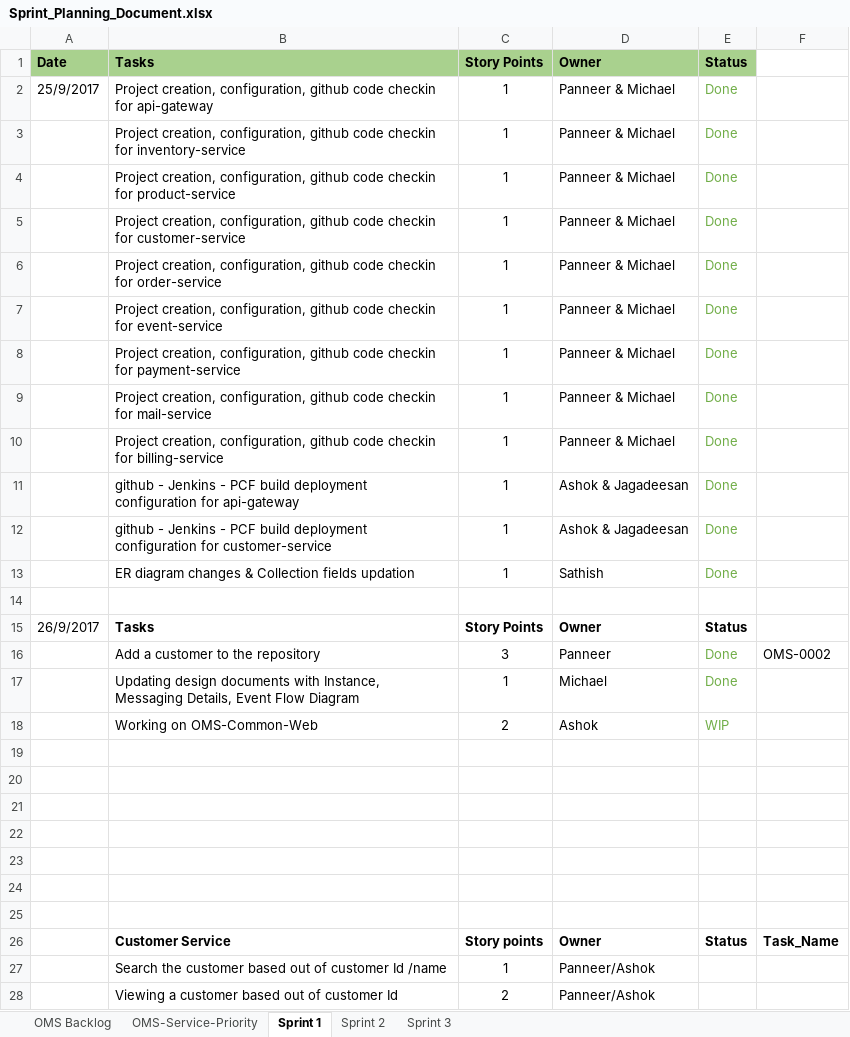
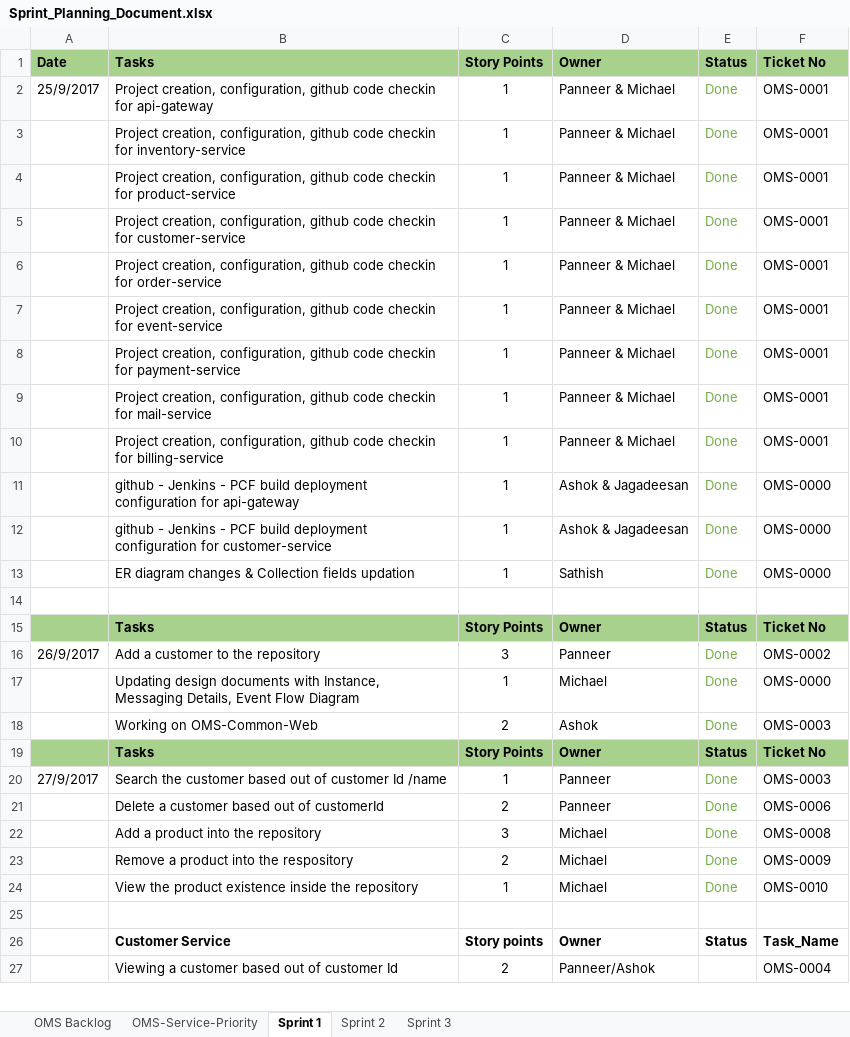
Before and after one commit to Karthi1711/design-status-docs, an Excel workbook: Sprint_Planning_Document.xlsx, sheet Sprint 1, drawn as a sheet; only a part is shown; values as stored, in another font and other column widths than the file's, no borders; removed rows and columns are numbered as before the commit, all else as after; the diff covers the shown part only; the diff names each change by its address in the sheet, - before the commit and + after, or states it on an @@ line.

Commit message:
Add files via upload

```diff
--- a/Sprint_Planning_Document.xlsx (sheet Sprint 1)
+++ b/Sprint_Planning_Document.xlsx (sheet Sprint 1)
-F1: (empty)
+F1: Ticket No
-F1 fill: none
+F1 fill: #A9D18E
-F2:F10: (empty)
+F2:F10: OMS-0001
-F11:F13: (empty)
+F11:F13: OMS-0000
-A15: 26/9/2017
+A15: (empty)
-A15:F15 fill: none
+A15:F15 fill: #A9D18E
-F15: (empty)
+F15: Ticket No
-A16: (empty)
+A16: 26/9/2017
-F17: (empty)
+F17: OMS-0000
-E18: WIP
+E18: Done
-F18: (empty)
+F18: OMS-0003
-A19:F19 fill: none
+A19:F19 fill: #A9D18E
-row 19: (empty)
+row 19:  | Tasks | Story Points | Owner | Status | Ticket No
-row 20: (empty)
+row 20: 27/9/2017 | Search the customer based out of customer Id /name | 1 | Panneer | Done | OMS-0003
-row 21: (empty)
+row 21:  | Delete a customer based out of customerId | 2 | Panneer | Done | OMS-0006
-row 22: (empty)
+row 22:  | Add a product into the repository | 3 | Michael | Done | OMS-0008
-row 23: (empty)
+row 23:  | Remove a product into the respository | 2 | Michael | Done | OMS-0009
-row 24: (empty)
+row 24:  | View the product existence inside the repository | 1 | Michael | Done | OMS-0010
-row 27:  | Search the customer based out of customer Id /name | 1 | Panneer/Ashok
-F27: (empty)
+F27: OMS-0004
```
Also changed, not shown: 7 removed rows and 11 edited cells elsewhere in this sheet.
